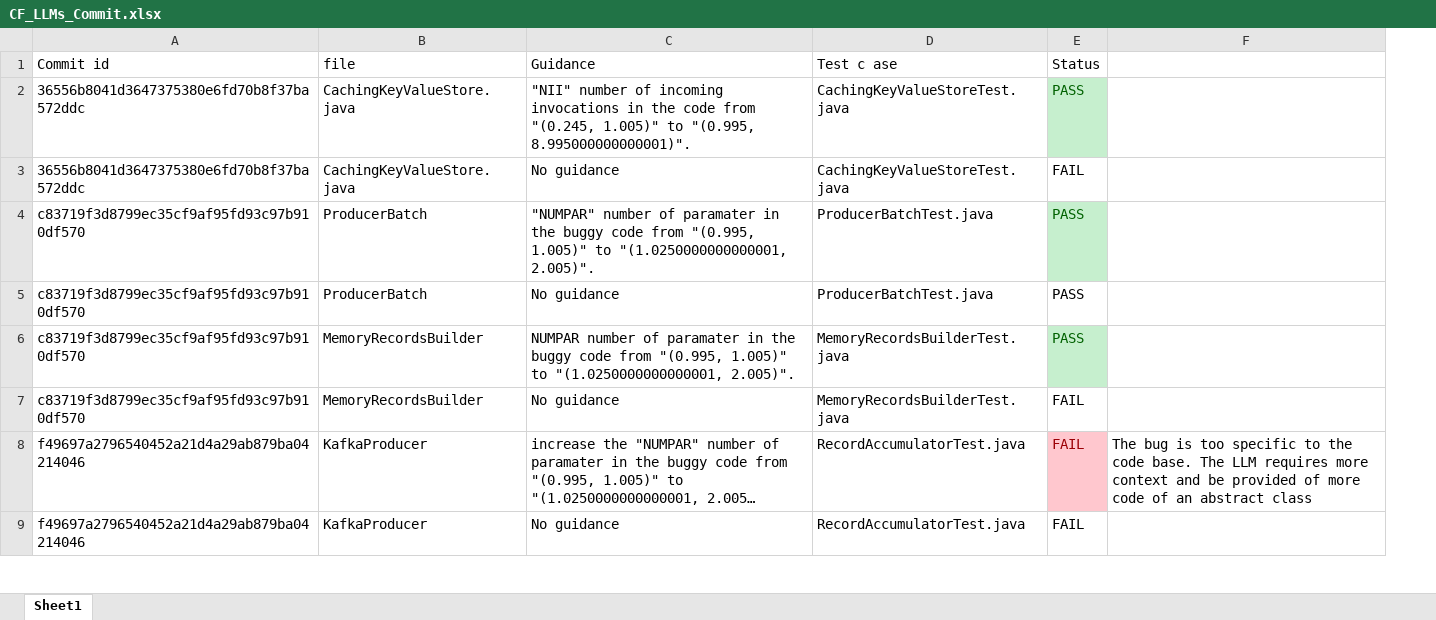
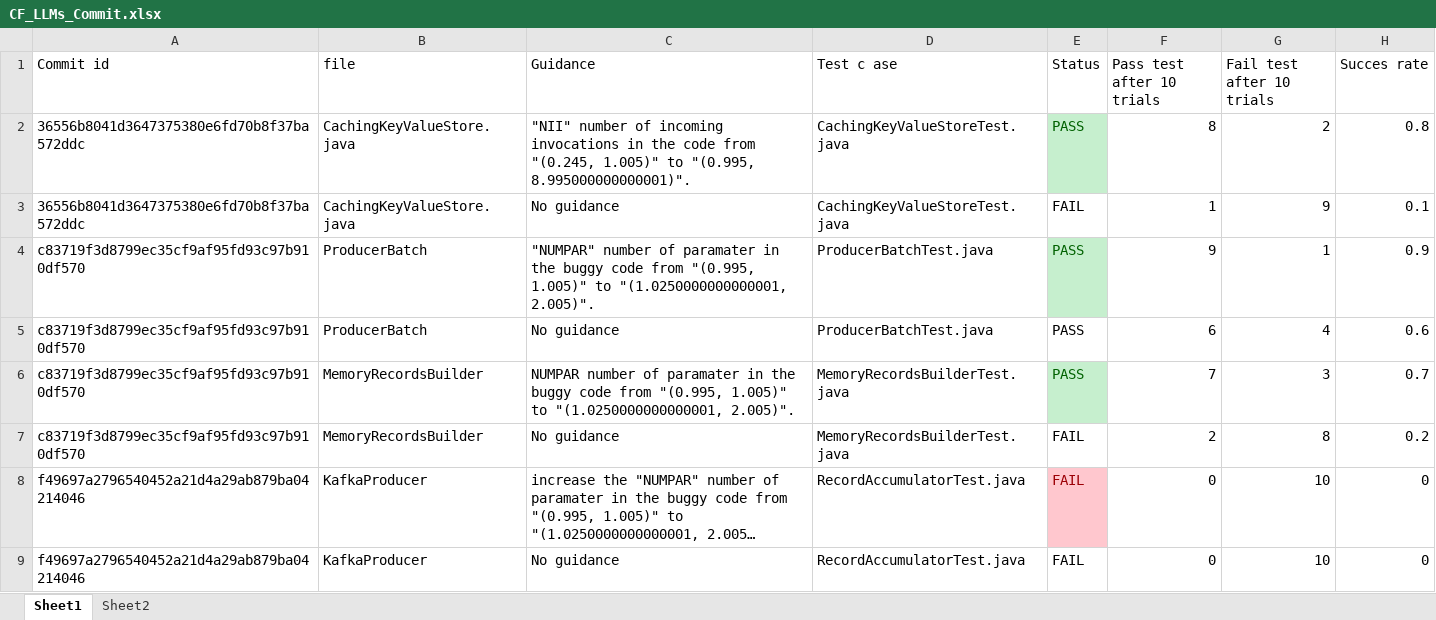
Before and after one commit to yukikh1234/counterACT_Defect_Reduction_Planning, an Excel workbook: results/CF_LLMs_Commit.xlsx, sheet Sheet1, drawn as a sheet; only a part is shown; long unchanged cells end in …; values as stored, in another font and other column widths than the file's, no borders; removed rows and columns are numbered as before the commit, all else as after; the diff covers the shown part only; the diff names each change by its address in the sheet, - before the commit and + after, or states it on an @@ line.

Commit message:
add LLM results

```diff
--- a/results/CF_LLMs_Commit.xlsx (sheet Sheet1)
+++ b/results/CF_LLMs_Commit.xlsx (sheet Sheet1)
+sheet tab: Sheet2
-column F, row 8: The bug is too specific to the code base. The LLM requires more context and be provided of more code of an abstract class
+column F (Pass test after 10 trials), rows 2-9: 8 | 1 | 9 | 6 | 7 | 2 | 0 | 0
+column G (Fail test after 10 trials), rows 2-9: 2 | 9 | 1 | 4 | 3 | 8 | 10 | 10
+column H (Succes rate), rows 2-9: 0.8 | 0.1 | 0.9 | 0.6 | 0.7 | 0.2 | 0 | 0
```
Also changed, not shown: 47 added rows elsewhere in this sheet.
